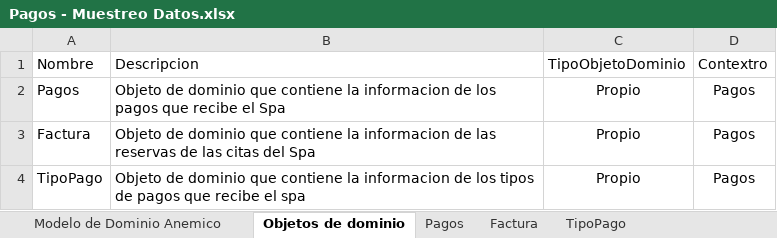
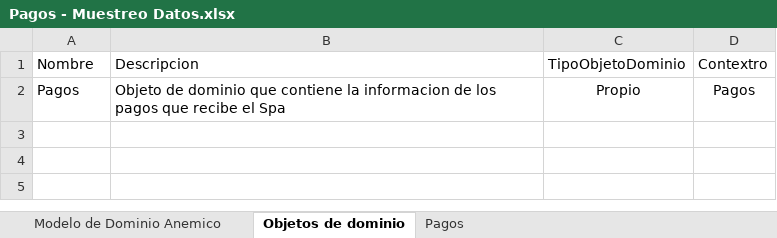
Before and after one commit to cristianospina/DOO, an Excel workbook: SpaOnline/ModeloDominio/Pagos - Muestreo Datos.xlsx, sheet Objetos de dominio, drawn as a sheet; values as stored, in another font and other column widths than the file's, no borders; the diff names each change by its address in the sheet, - before the commit and + after, or states it on an @@ line.

```diff
--- a/SpaOnline/ModeloDominio/Pagos - Muestreo Datos.xlsx (sheet Objetos de dominio)
+++ b/SpaOnline/ModeloDominio/Pagos - Muestreo Datos.xlsx (sheet Objetos de dominio)
-sheet tab: Factura
-sheet tab: TipoPago
-row 3: Factura | Objeto de dominio que contiene la informacion de las reservas de las citas del Spa | Propio | Pagos
-row 4: TipoPago | Objeto de dominio que contiene la informacion de los tipos de pagos que recibe el spa | Propio | Pagos
```
Also changed, not shown: charts or pictures, SpaOnline/ModeloDominio/InformacionBase - Muestreo Datos.xlsx, SpaOnline/ModeloDominio/Instituciones - Muestreo Datos.xlsx, 8 other files.
